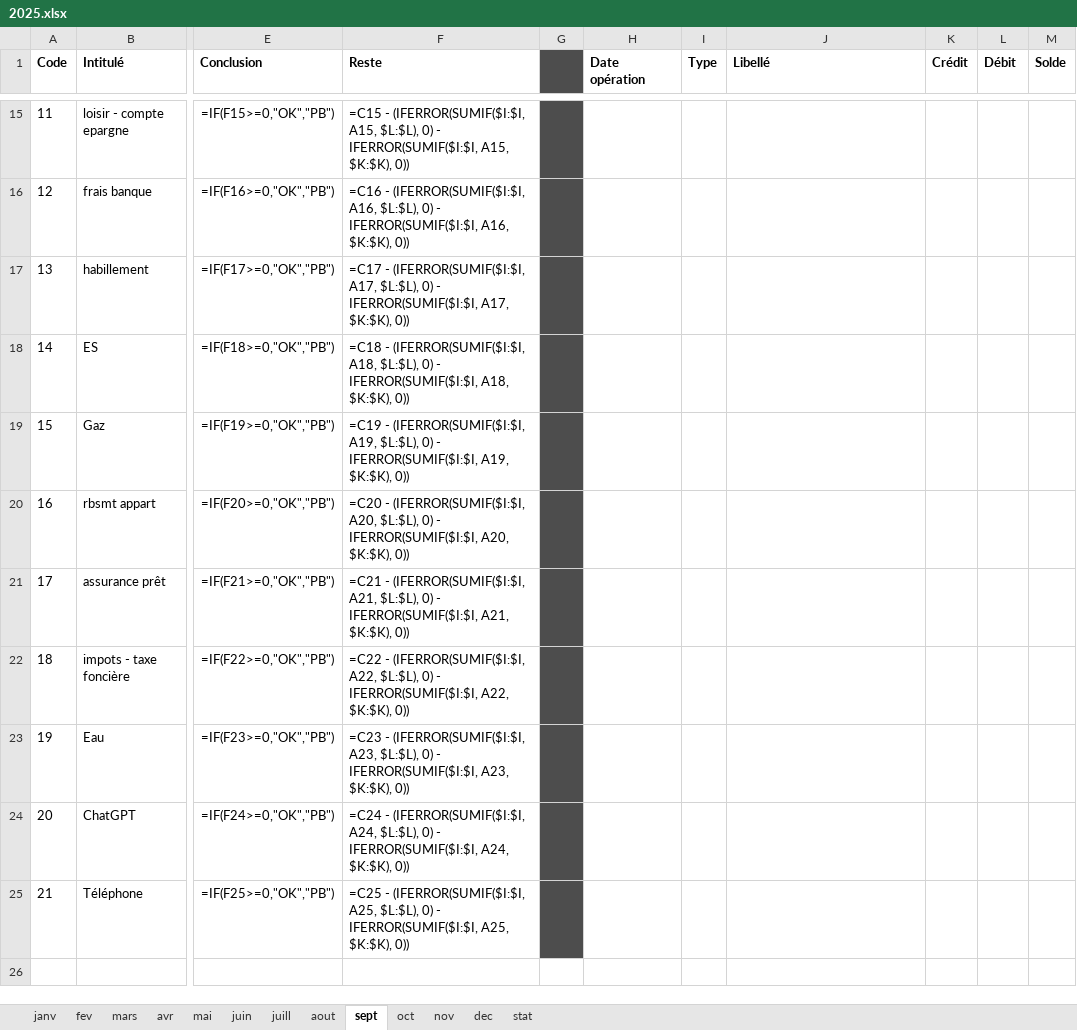
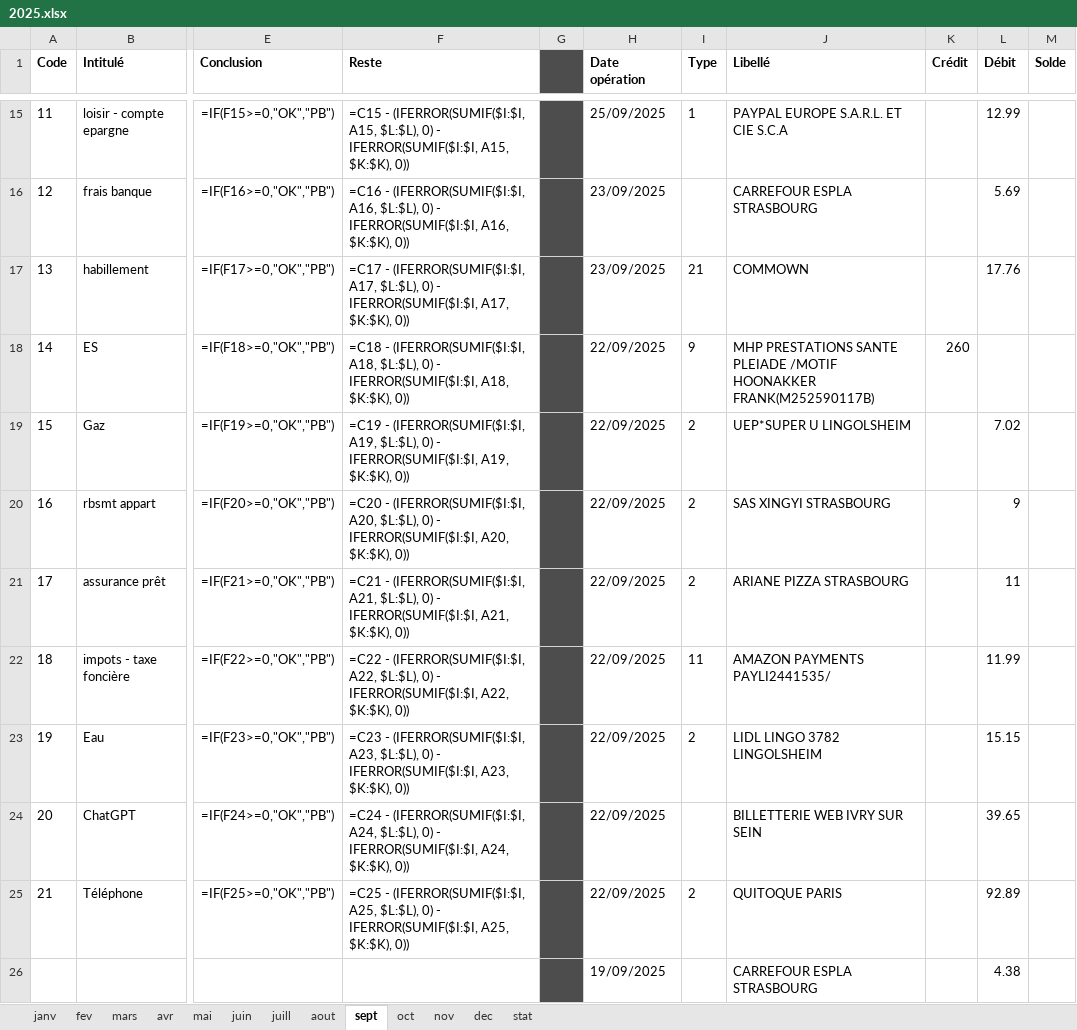
Before and after one commit to flccrakers/budget, an Excel workbook: datas/2025/2025.xlsx, sheet sept, drawn as a sheet; only a part is shown, gaps mark what is left out; values as stored, in another font and other column widths than the file's, no borders; formulas without a stored value are shown as written; conditional formats not drawn; rows hold the shown columns only; the diff covers the shown part only; the diff names each change by its address in the sheet, - before the commit and + after, or states it on an @@ line.

```diff
--- a/datas/2025/2025.xlsx (sheet sept)
+++ b/datas/2025/2025.xlsx (sheet sept)
-H15 (Date opération): (empty)
+H15 (Date opération): 25/09/2025
-I15 (Type): (empty)
+I15 (Type): 1
-J15 (Libellé): (empty)
+J15 (Libellé): PAYPAL EUROPE S.A.R.L. ET CIE S.C.A
-L15 (Débit): (empty)
+L15 (Débit): 12.99
-H16:H17 (Date opération): (empty)
+H16:H17 (Date opération): 23/09/2025
-J16 (Libellé): (empty)
+J16 (Libellé): CARREFOUR ESPLA STRASBOURG
-L16 (Débit): (empty)
+L16 (Débit): 5.69
-I17 (Type): (empty)
+I17 (Type): 21
-J17 (Libellé): (empty)
+J17 (Libellé): COMMOWN
-L17 (Débit): (empty)
+L17 (Débit): 17.76
-H18:H25 (Date opération): (empty)
+H18:H25 (Date opération): 22/09/2025
-I18 (Type): (empty)
+I18 (Type): 9
-J18 (Libellé): (empty)
+J18 (Libellé): MHP PRESTATIONS SANTE PLEIADE /MOTIF HOONAKKER FRANK(M252590117B)
-K18 (Crédit): (empty)
+K18 (Crédit): 260
-I19:I21 (Type): (empty)
+I19:I21 (Type): 2
-J19 (Libellé): (empty)
+J19 (Libellé): UEP*SUPER U LINGOLSHEIM
-L19 (Débit): (empty)
+L19 (Débit): 7.02
-J20 (Libellé): (empty)
+J20 (Libellé): SAS XINGYI STRASBOURG
-L20 (Débit): (empty)
+L20 (Débit): 9
-J21 (Libellé): (empty)
+J21 (Libellé): ARIANE PIZZA STRASBOURG
-L21 (Débit): (empty)
+L21 (Débit): 11
-I22 (Type): (empty)
+I22 (Type): 11
-J22 (Libellé): (empty)
+J22 (Libellé): AMAZON PAYMENTS PAYLI2441535/
-L22 (Débit): (empty)
+L22 (Débit): 11.99
-I23 (Type): (empty)
+I23 (Type): 2
-J23 (Libellé): (empty)
+J23 (Libellé): LIDL LINGO 3782 LINGOLSHEIM
-L23 (Débit): (empty)
+L23 (Débit): 15.15
-J24 (Libellé): (empty)
+J24 (Libellé): BILLETTERIE WEB IVRY SUR SEIN
-L24 (Débit): (empty)
+L24 (Débit): 39.65
-I25 (Type): (empty)
+I25 (Type): 2
-J25 (Libellé): (empty)
+J25 (Libellé): QUITOQUE PARIS
-L25 (Débit): (empty)
+L25 (Débit): 92.89
+row 26:  |  |  |  |  | 19/09/2025 |  | CARREFOUR ESPLA STRASBOURG |  | 4.38
```
Also changed, not shown: 52 added rows and 49 edited cells elsewhere in this sheet, sheet juill, sheet aout, 4 other files.
